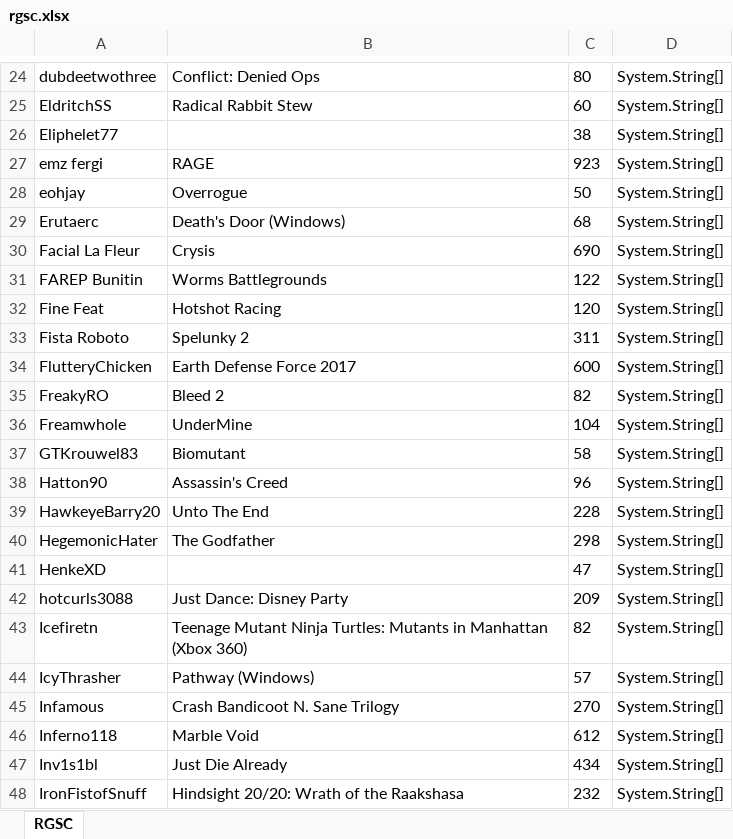
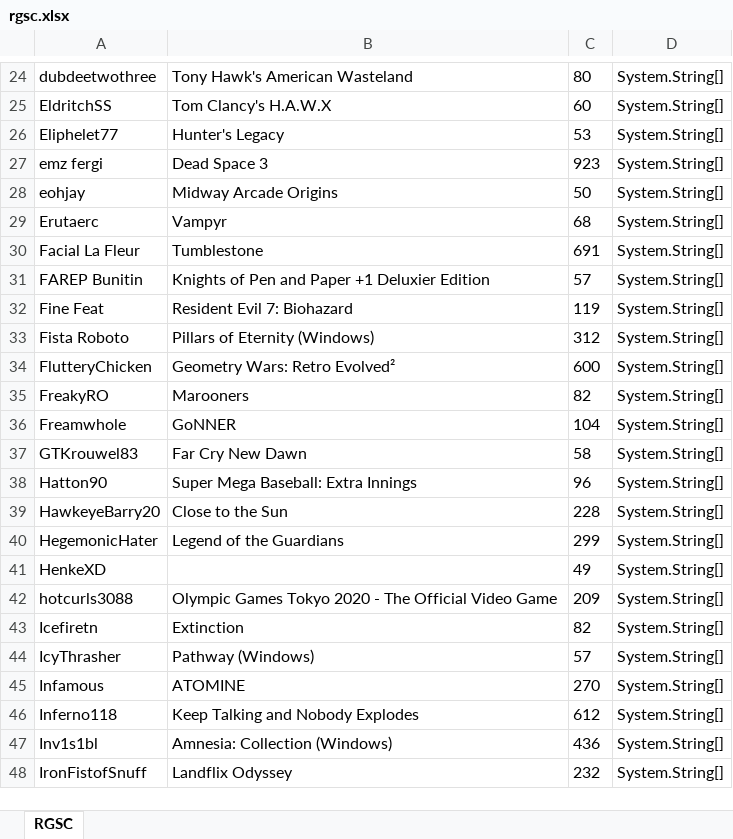
Before and after one commit to AndrewSGould/bettercompletionsmatter, an Excel workbook: TavisApi/rgsc.xlsx, sheet RGSC, drawn as a sheet; only a part is shown, gaps mark what is left out; values as stored, in another font and other column widths than the file's, no borders; the diff covers the shown part only; the diff names each change by its address in the sheet, - before the commit and + after, or states it on an @@ line.

Commit message:
update bcm players, order rgsc game list

```diff
--- a/TavisApi/rgsc.xlsx (sheet RGSC)
+++ b/TavisApi/rgsc.xlsx (sheet RGSC)
-B24: Conflict: Denied Ops
+B24: Tony Hawk's American Wasteland
-B25: Radical Rabbit Stew
+B25: Tom Clancy's H.A.W.X
-B26: (empty)
+B26: Hunter's Legacy
-C26: 38
+C26: 53
-B27: RAGE
+B27: Dead Space 3
-B28: Overrogue
+B28: Midway Arcade Origins
-B29: Death's Door (Windows)
+B29: Vampyr
-B30: Crysis
+B30: Tumblestone
-C30: 690
+C30: 691
-B31: Worms Battlegrounds
+B31: Knights of Pen and Paper +1 Deluxier Edition
-C31: 122
+C31: 57
-B32: Hotshot Racing
+B32: Resident Evil 7: Biohazard
-C32: 120
+C32: 119
-B33: Spelunky 2
+B33: Pillars of Eternity (Windows)
-C33: 311
+C33: 312
-B34: Earth Defense Force 2017
+B34: Geometry Wars: Retro Evolved²
-B35: Bleed 2
+B35: Marooners
-B36: UnderMine
+B36: GoNNER
-B37: Biomutant
+B37: Far Cry New Dawn
-B38: Assassin's Creed
+B38: Super Mega Baseball: Extra Innings
-B39: Unto The End
+B39: Close to the Sun
-B40: The Godfather
+B40: Legend of the Guardians
-C40: 298
+C40: 299
-C41: 47
+C41: 49
-B42: Just Dance: Disney Party
+B42: Olympic Games Tokyo 2020 - The Official Video Game
-B43: Teenage Mutant Ninja Turtles: Mutants in Manhattan (Xbox 360)
+B43: Extinction
-B45: Crash Bandicoot N. Sane Trilogy
+B45: ATOMINE
-B46: Marble Void
+B46: Keep Talking and Nobody Explodes
-B47: Just Die Already
+B47: Amnesia: Collection (Windows)
-C47: 434
+C47: 436
-B48: Hindsight 20/20: Wrath of the Raakshasa
+B48: Landflix Odyssey
```
Also changed, not shown: 1 added row and 115 edited cells elsewhere in this sheet, 7 other files.
